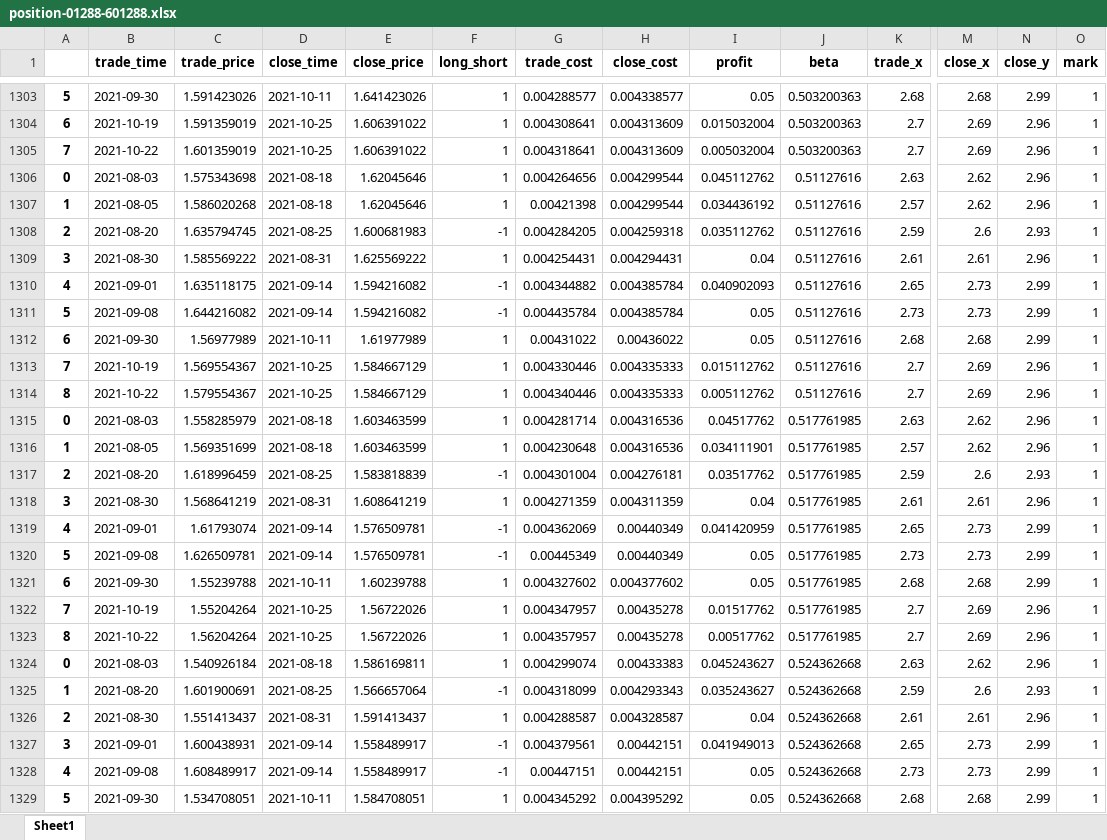
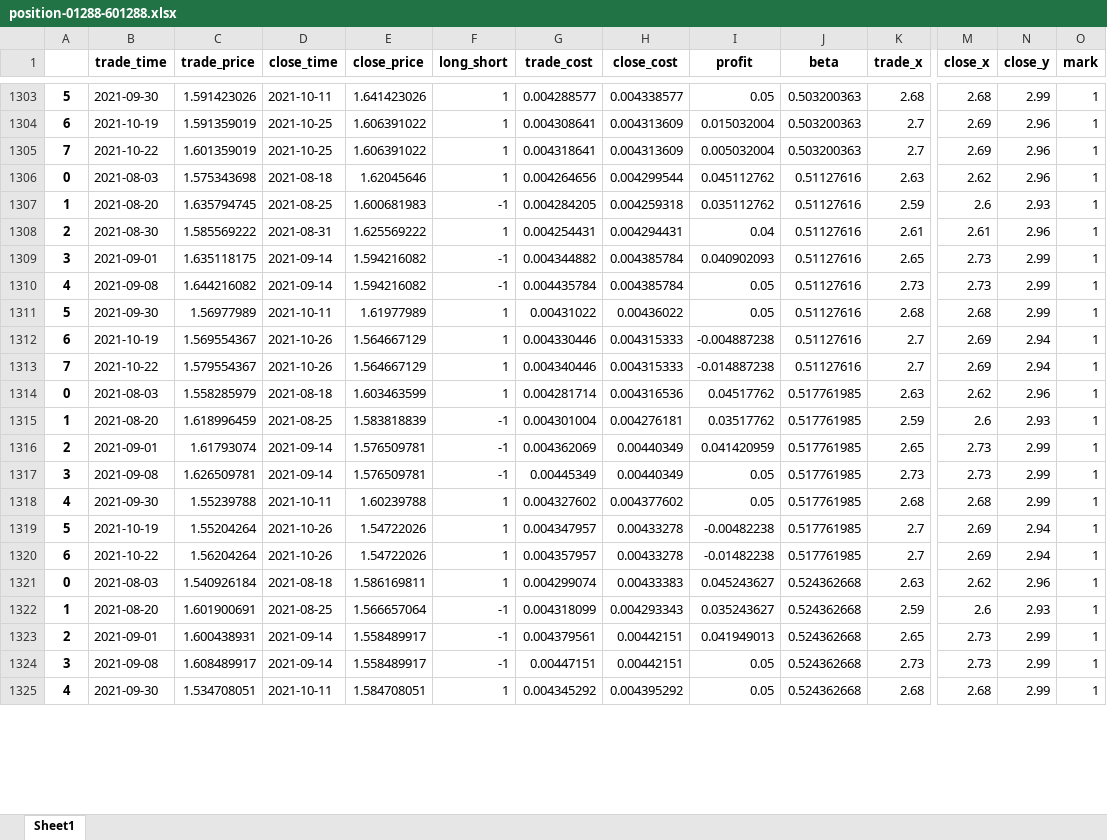
Before and after one commit to quanttrade/product, an Excel workbook: s60_signal/position-01288-601288.xlsx, sheet Sheet1, drawn as a sheet; only a part is shown, gaps mark what is left out; values as stored, in another font and other column widths than the file's, no borders; removed rows and columns are numbered as before the commit, all else as after; rows hold the shown columns only; the diff covers the shown part only; the diff names each change by its address in the sheet, - before the commit and + after, or states it on an @@ line.

```diff
--- a/s60_signal/position-01288-601288.xlsx (sheet Sheet1)
+++ b/s60_signal/position-01288-601288.xlsx (sheet Sheet1)
-row 1307: 1 | 2021-08-05 | 1.586020268 | 2021-08-18 | 1.62045646 | 1 | 0.00421398 | 0.004299544 | 0.034436192 | 0.51127616 | 2.57 | 2.62 | 2.96 | 1
-A1307: 2
+A1307: 1
-A1308: 3
+A1308: 2
-A1309: 4
+A1309: 3
-A1310: 5
+A1310: 4
-A1311: 6
+A1311: 5
-A1312: 7
+A1312: 6
-D1312:D1313 (close_time): 2021-10-25
+D1312:D1313 (close_time): 2021-10-26
-E1312:E1313 (close_price): 1.584667129
+E1312:E1313 (close_price): 1.564667129
-H1312:H1313 (close_cost): 0.004335333
+H1312:H1313 (close_cost): 0.004315333
-I1312 (profit): 0.015112762
+I1312 (profit): -0.004887238
-N1312:N1313 (close_y): 2.96
+N1312:N1313 (close_y): 2.94
-A1313: 8
+A1313: 7
-I1313 (profit): 0.005112762
+I1313 (profit): -0.014887238
-row 1316: 1 | 2021-08-05 | 1.569351699 | 2021-08-18 | 1.603463599 | 1 | 0.004230648 | 0.004316536 | 0.034111901 | 0.517761985 | 2.57 | 2.62 | 2.96 | 1
-A1315: 2
+A1315: 1
-row 1318: 3 | 2021-08-30 | 1.568641219 | 2021-08-31 | 1.608641219 | 1 | 0.004271359 | 0.004311359 | 0.04 | 0.517761985 | 2.61 | 2.61 | 2.96 | 1
-A1316: 4
+A1316: 2
-A1317: 5
+A1317: 3
-A1318: 6
+A1318: 4
-A1319: 7
+A1319: 5
-D1319:D1320 (close_time): 2021-10-25
+D1319:D1320 (close_time): 2021-10-26
-E1319:E1320 (close_price): 1.56722026
+E1319:E1320 (close_price): 1.54722026
-H1319:H1320 (close_cost): 0.00435278
+H1319:H1320 (close_cost): 0.00433278
-I1319 (profit): 0.01517762
+I1319 (profit): -0.00482238
-N1319:N1320 (close_y): 2.96
+N1319:N1320 (close_y): 2.94
-A1320: 8
+A1320: 6
-I1320 (profit): 0.00517762
+I1320 (profit): -0.01482238
-row 1326: 2 | 2021-08-30 | 1.551413437 | 2021-08-31 | 1.591413437 | 1 | 0.004288587 | 0.004328587 | 0.04 | 0.524362668 | 2.61 | 2.61 | 2.96 | 1
-A1323: 3
+A1323: 2
-A1324: 4
+A1324: 3
-A1325: 5
+A1325: 4
```
Also changed, not shown: 6 added rows, 21 removed rows and 455 edited cells elsewhere in this sheet, s60_signal/position-00358-600362.xlsx, s60_signal/position-00386-600028.xlsx, 55 other files.
